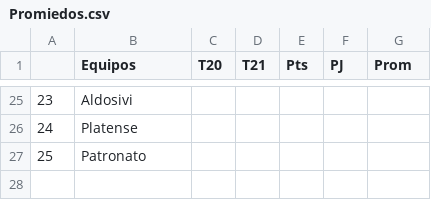
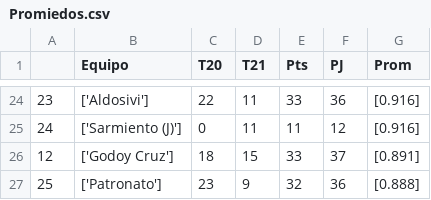
Before and after one commit to francosbenitez/web-scraping, a CSV file: Promiedos.csv, drawn as a sheet; only a part is shown, gaps mark what is left out; the diff covers the shown part only.

```diff
--- a/Promiedos.csv
+++ b/Promiedos.csv
@@ -1 +1 @@
-,Equipos,T20,T21,Pts,PJ,Prom
+,Equipo,T20,T21,Pts,PJ,Prom
@@ -25,3 +24,4 @@
-23,Aldosivi,,,,,
-24,Platense,,,,,
-25,Patronato,,,,,
+23,['Aldosivi'],22,11,33,36,[0.916]
+24,['Sarmiento (J)'],0,11,11,12,[0.916]
+12,['Godoy Cruz'],18,15,33,37,[0.891]
+25,['Patronato'],23,9,32,36,[0.888]
```
Also changed, not shown: 10 added rows, 11 removed rows and 50 edited cells elsewhere in this file, 1 other file.
